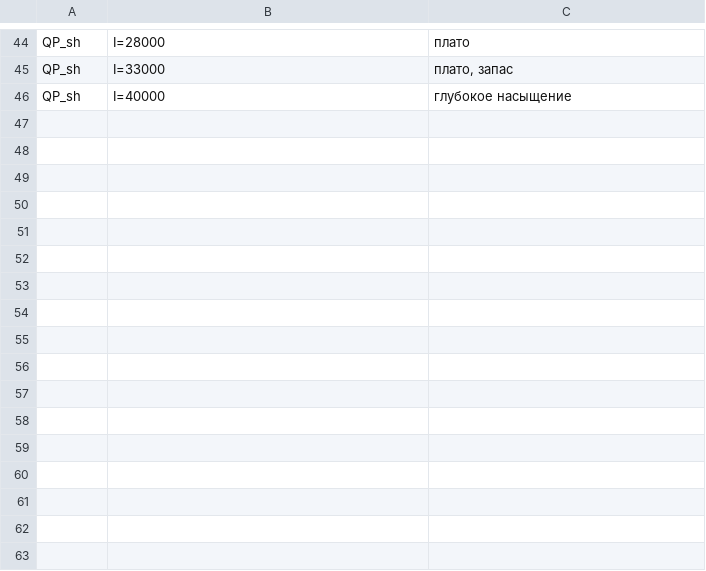
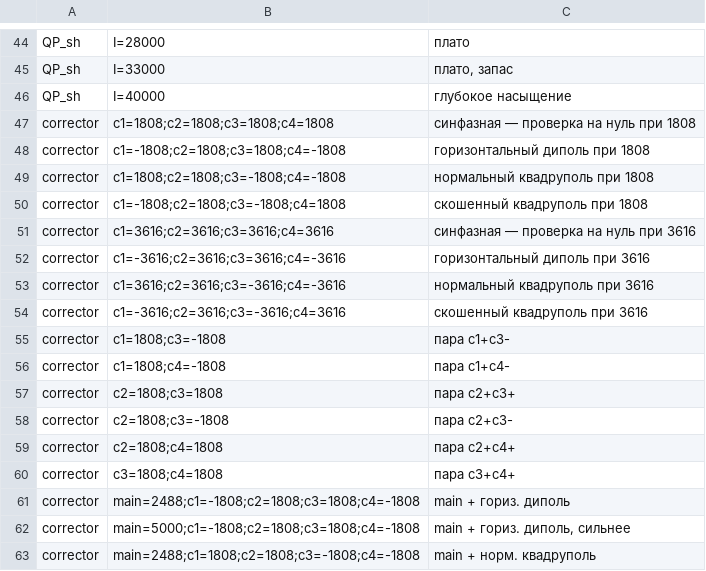
Before and after one commit to SashaBray/SynchrotronSim, a CSV file: workspace/tables/map_request.csv, drawn as a sheet; only a part is shown, gaps mark what is left out.

```diff
--- a/workspace/tables/map_request.csv
+++ b/workspace/tables/map_request.csv
@@ -46 +46,18 @@ QP_sh;I=33000;плато, запас
 QP_sh;I=40000;глубокое насыщение
+corrector;"c1=1808;c2=1808;c3=1808;c4=1808";синфазная — проверка на нуль при 1808
+corrector;"c1=-1808;c2=1808;c3=1808;c4=-1808";горизонтальный диполь при 1808
+corrector;"c1=1808;c2=1808;c3=-1808;c4=-1808";нормальный квадруполь при 1808
+corrector;"c1=-1808;c2=1808;c3=-1808;c4=1808";скошенный квадруполь при 1808
+corrector;"c1=3616;c2=3616;c3=3616;c4=3616";синфазная — проверка на нуль при 3616
+corrector;"c1=-3616;c2=3616;c3=3616;c4=-3616";горизонтальный диполь при 3616
+corrector;"c1=3616;c2=3616;c3=-3616;c4=-3616";нормальный квадруполь при 3616
+corrector;"c1=-3616;c2=3616;c3=-3616;c4=3616";скошенный квадруполь при 3616
+corrector;"c1=1808;c3=-1808";пара c1+c3-
+corrector;"c1=1808;c4=-1808";пара c1+c4-
+corrector;"c2=1808;c3=1808";пара c2+c3+
+corrector;"c2=1808;c3=-1808";пара c2+c3-
+corrector;"c2=1808;c4=1808";пара c2+c4+
+corrector;"c3=1808;c4=1808";пара c3+c4+
+corrector;"main=2488;c1=-1808;c2=1808;c3=1808;c4=-1808";main + гориз. диполь
+corrector;"main=5000;c1=-1808;c2=1808;c3=1808;c4=-1808";main + гориз. диполь, сильнее
+corrector;"main=2488;c1=1808;c2=1808;c3=-1808;c4=-1808";main + норм. квадруполь
```
Also changed, not shown: workspace/tables/field_maps.csv, 1 other file.
